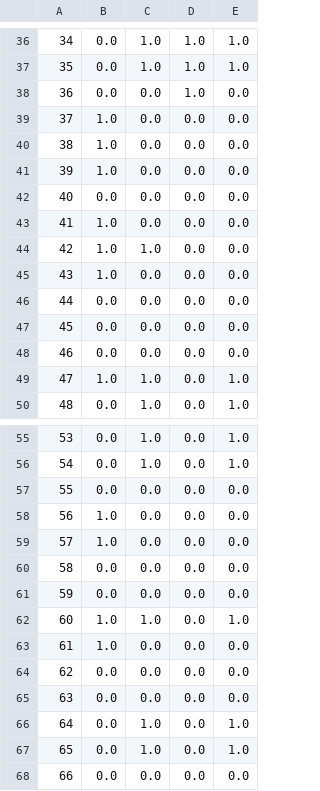
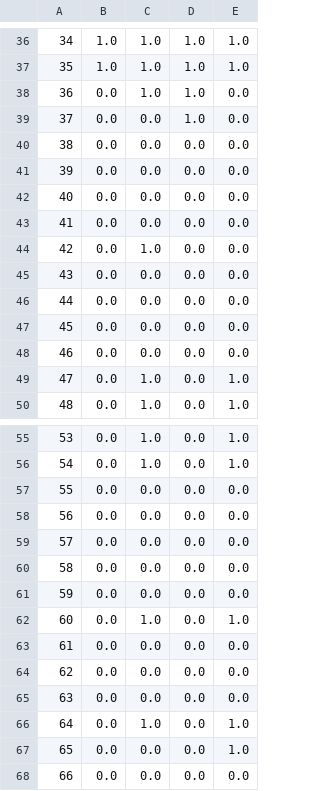
Before and after one commit to vincent51689453/Welding_Defects_Handler, a CSV file: neural_network/output_data/predicted_results.csv, drawn as a sheet; only a part is shown, gaps mark what is left out; the diff covers the shown part only.

```diff
--- a/neural_network/output_data/predicted_results.csv
+++ b/neural_network/output_data/predicted_results.csv
@@ -36,11 +36,11 @@
-34,0.0,1.0,1.0,1.0
-35,0.0,1.0,1.0,1.0
-36,0.0,0.0,1.0,0.0
-37,1.0,0.0,0.0,0.0
-38,1.0,0.0,0.0,0.0
-39,1.0,0.0,0.0,0.0
+34,1.0,1.0,1.0,1.0
+35,1.0,1.0,1.0,1.0
+36,0.0,1.0,1.0,0.0
+37,0.0,0.0,1.0,0.0
+38,0.0,0.0,0.0,0.0
+39,0.0,0.0,0.0,0.0
 40,0.0,0.0,0.0,0.0
-41,1.0,0.0,0.0,0.0
-42,1.0,1.0,0.0,0.0
-43,1.0,0.0,0.0,0.0
+41,0.0,0.0,0.0,0.0
+42,0.0,1.0,0.0,0.0
+43,0.0,0.0,0.0,0.0
 44,0.0,0.0,0.0,0.0
@@ -48,3 +48,3 @@
 46,0.0,0.0,0.0,0.0
-47,1.0,1.0,0.0,1.0
+47,0.0,1.0,0.0,1.0
 48,0.0,1.0,0.0,1.0
@@ -57,8 +57,8 @@
 55,0.0,0.0,0.0,0.0
-56,1.0,0.0,0.0,0.0
-57,1.0,0.0,0.0,0.0
+56,0.0,0.0,0.0,0.0
+57,0.0,0.0,0.0,0.0
 58,0.0,0.0,0.0,0.0
 59,0.0,0.0,0.0,0.0
-60,1.0,1.0,0.0,1.0
-61,1.0,0.0,0.0,0.0
+60,0.0,1.0,0.0,1.0
+61,0.0,0.0,0.0,0.0
 62,0.0,0.0,0.0,0.0
@@ -66,3 +66,3 @@
 64,0.0,1.0,0.0,1.0
-65,0.0,1.0,0.0,1.0
+65,0.0,0.0,0.0,1.0
 66,0.0,0.0,0.0,0.0
```
Also changed, not shown: 16 edited cells elsewhere in this file, 10 other files.
